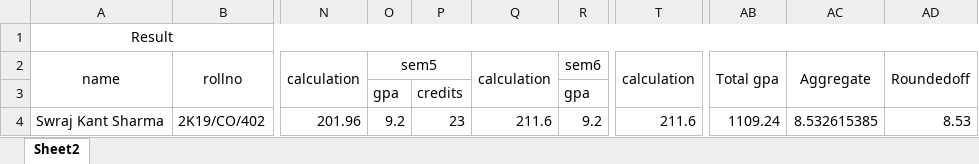
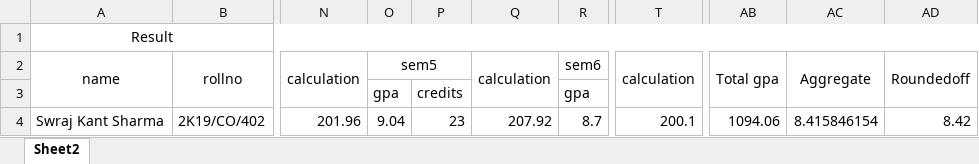
Before and after one commit to swraj28/Practice_Tracker, an Excel workbook: CGPA Calculation.xlsx, sheet Sheet2, drawn as a sheet; only a part is shown, gaps mark what is left out; values as stored, in another font and other column widths than the file's, no borders; the diff names each change by its address in the sheet, - before the commit and + after, or states it on an @@ line.

```diff
--- a/CGPA Calculation.xlsx (sheet Sheet2)
+++ b/CGPA Calculation.xlsx (sheet Sheet2)
-O4: 9.2
+O4: 9.04
-Q4: 211.6
+Q4: 207.92
-R4: 9.2
+R4: 8.7
-T4: 211.6
+T4: 200.1
-AB4: 1109.24
+AB4: 1094.06
-AC4: 8.532615385
+AC4: 8.415846154
-AD4: 8.53
+AD4: 8.42
```
Also changed, not shown: Competitive Programming.xlsx, DSA_QUESTIONS.xlsx.
